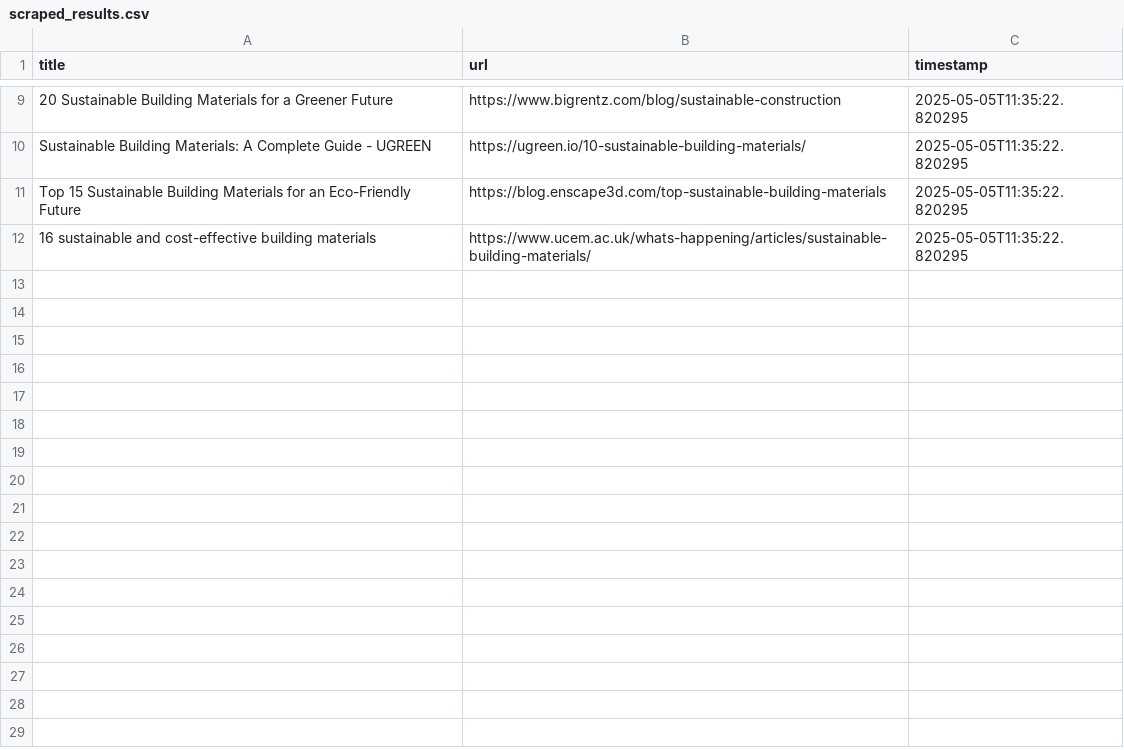
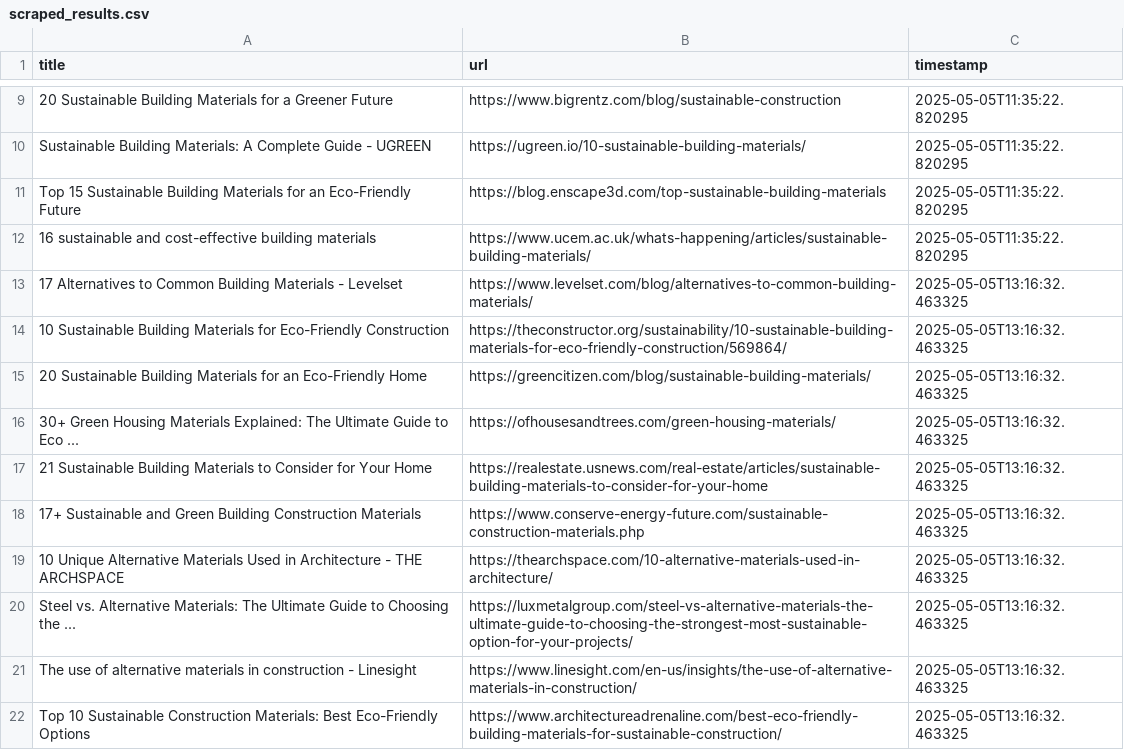
Before and after one commit to jirapinyakkb/dsi321_2025, a CSV file: data/scraped_results.csv, drawn as a sheet; only a part is shown, gaps mark what is left out.

```diff
--- a/data/scraped_results.csv
+++ b/data/scraped_results.csv
@@ -12 +12,11 @@ Top 15 Sustainable Building Materials for an Eco-Friendly Future,https://blog.en
 16 sustainable and cost-effective building materials,https://www.ucem.ac.uk/whats-happening/articles/sustainable-building-materials/,2025-05-05T11:35:22.820295
+17 Alternatives to Common Building Materials - Levelset,https://www.levelset.com/blog/alternatives-to-common-building-materials/,2025-05-05T13:16:32.463325
+10 Sustainable Building Materials for Eco-Friendly Construction,https://theconstructor.org/sustainability/10-sustainable-building-materials-for-eco-friendly-construction/569864/,2025-05-05T13:16:32.463325
+20 Sustainable Building Materials for an Eco-Friendly Home,https://greencitizen.com/blog/sustainable-building-materials/,2025-05-05T13:16:32.463325
+30+ Green Housing Materials Explained: The Ultimate Guide to Eco ...,https://ofhousesandtrees.com/green-housing-materials/,2025-05-05T13:16:32.463325
+21 Sustainable Building Materials to Consider for Your Home,https://realestate.usnews.com/real-estate/articles/sustainable-building-materials-to-consider-for-your-home,2025-05-05T13:16:32.463325
+17+ Sustainable and Green Building Construction Materials,https://www.conserve-energy-future.com/sustainable-construction-materials.php,2025-05-05T13:16:32.463325
+10 Unique Alternative Materials Used in Architecture - THE ARCHSPACE,https://thearchspace.com/10-alternative-materials-used-in-architecture/,2025-05-05T13:16:32.463325
+Steel vs. Alternative Materials: The Ultimate Guide to Choosing the ...,https://luxmetalgroup.com/steel-vs-alternative-materials-the-ultimate-guide-to-choosing-the-strongest-most-sustainable-option-for-your-projects/,2025-05-05T13:16:32.463325
+The use of alternative materials in construction - Linesight,https://www.linesight.com/en-us/insights/the-use-of-alternative-materials-in-construction/,2025-05-05T13:16:32.463325
+Top 10 Sustainable Construction Materials: Best Eco-Friendly Options,https://www.architectureadrenaline.com/best-eco-friendly-building-materials-for-sustainable-construction/,2025-05-05T13:16:32.463325
```
Also changed, not shown: 2 other files.
